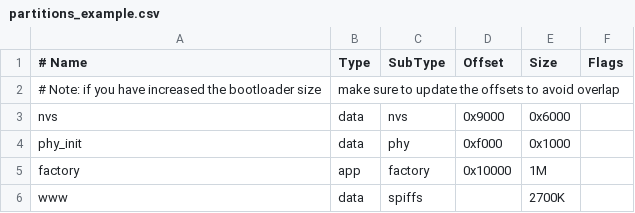
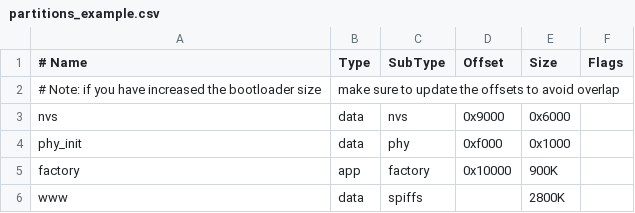
Before and after one commit to s-ward/brew-buddy, a CSV file: partitions_example.csv, drawn as a sheet.

```diff
--- a/partitions_example.csv
+++ b/partitions_example.csv
@@ -4,3 +4,3 @@ nvs,      data, nvs,     0x9000,  0x6000,
 phy_init, data, phy,     0xf000,  0x1000,
-factory,  app,  factory, 0x10000, 1M,
-www,      data, spiffs,  ,        2700K,
+factory,  app,  factory, 0x10000, 900K,
+www,      data, spiffs,  ,        2800K,
```
Also changed, not shown: 9 other files.
